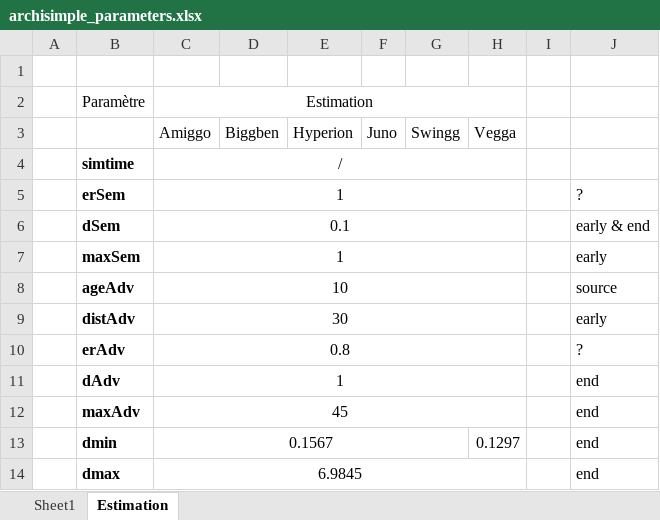
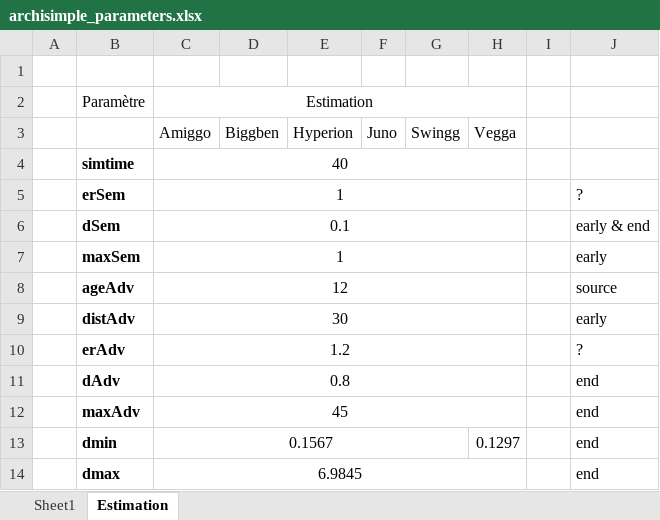
Before and after one commit to ndegives/LBIRA2200-memoire, an Excel workbook: archisimple_parameters.xlsx, sheet Estimation, drawn as a sheet; only a part is shown; values as stored, in another font and other column widths than the file's, no borders; the diff names each change by its address in the sheet, - before the commit and + after, or states it on an @@ line.

```diff
--- a/archisimple_parameters.xlsx (sheet Estimation)
+++ b/archisimple_parameters.xlsx (sheet Estimation)
-C4 (Estimation): /
+C4 (Estimation): 40
-C8 (Estimation): 10
+C8 (Estimation): 12
-C10 (Estimation): 0.8
+C10 (Estimation): 1.2
-C11 (Estimation): 1
+C11 (Estimation): 0.8
```
Also changed, not shown: 2 other files.
